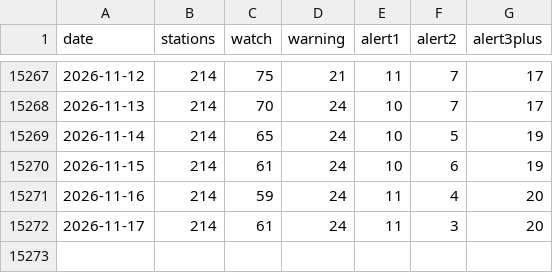
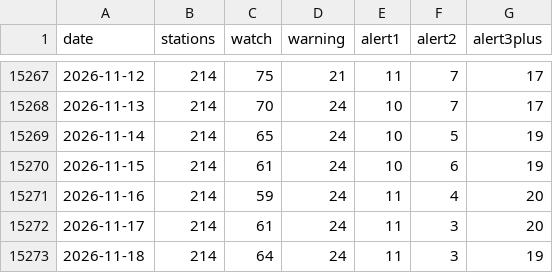
Before and after one commit to tsjuri/earthindicators, a CSV file: data/coral_alert_daily.csv, drawn as a sheet; only a part is shown, gaps mark what is left out.

```diff
--- a/data/coral_alert_daily.csv
+++ b/data/coral_alert_daily.csv
@@ -15272 +15272,2 @@ date,stations,watch,warning,alert1,alert2,alert3plus
 2026-11-17,214,61,24,11,3,20
+2026-11-18,214,64,24,11,3,19
```
Also changed, not shown: 2 other files.
